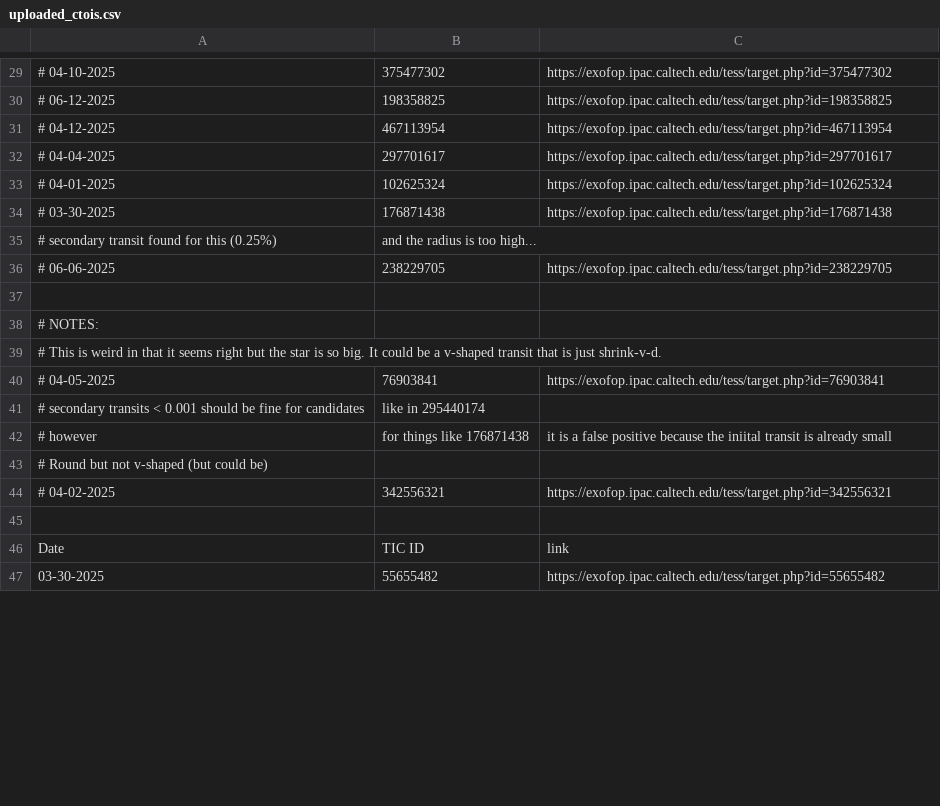
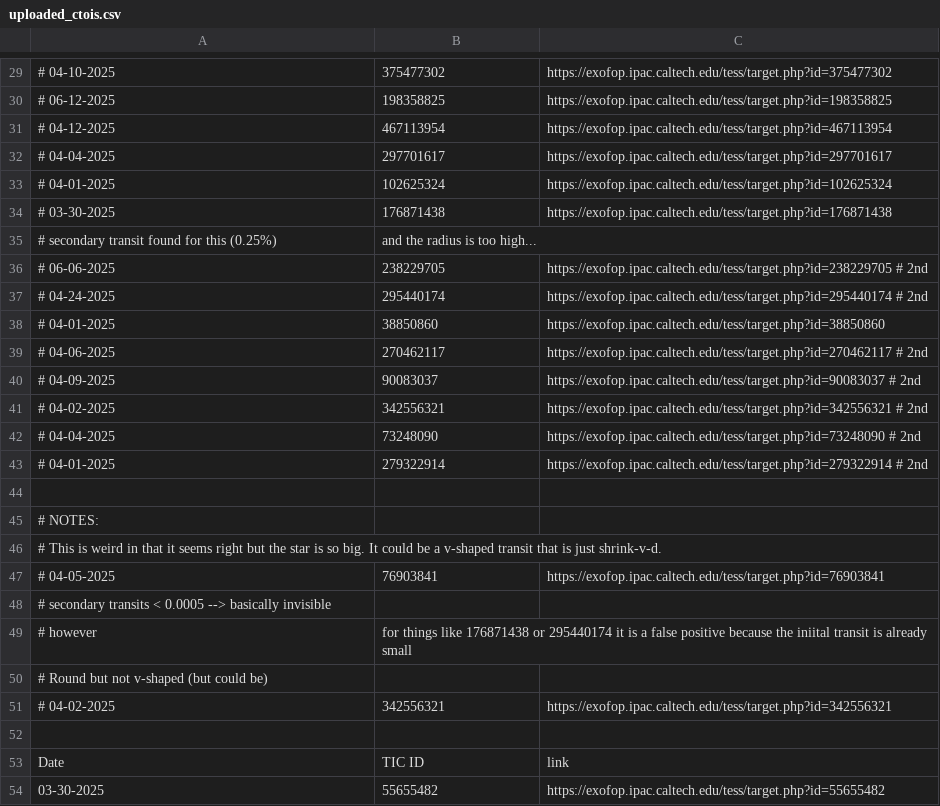
Before and after one commit to kzhu2099/Exoplanets, a CSV file: CTOI Creation/uploaded_ctois.csv, drawn as a sheet; only a part is shown, gaps mark what is left out; the diff covers the shown part only.

```diff
--- a/CTOI Creation/uploaded_ctois.csv
+++ b/CTOI Creation/uploaded_ctois.csv
@@ -35,3 +35,10 @@
 # secondary transit found for this (0.25%), and the radius is too high...
-# 06-06-2025,238229705,https://exofop.ipac.caltech.edu/tess/target.php?id=238229705
+# 06-06-2025,238229705,https://exofop.ipac.caltech.edu/tess/target.php?id=238229705 # 2nd
+# 04-24-2025,295440174,https://exofop.ipac.caltech.edu/tess/target.php?id=295440174 # 2nd
+# 04-01-2025,38850860,https://exofop.ipac.caltech.edu/tess/target.php?id=38850860
+# 04-06-2025,270462117,https://exofop.ipac.caltech.edu/tess/target.php?id=270462117 # 2nd
+# 04-09-2025,90083037,https://exofop.ipac.caltech.edu/tess/target.php?id=90083037 # 2nd
+# 04-02-2025,342556321,https://exofop.ipac.caltech.edu/tess/target.php?id=342556321 # 2nd
+# 04-04-2025,73248090,https://exofop.ipac.caltech.edu/tess/target.php?id=73248090 # 2nd
+# 04-01-2025,279322914,https://exofop.ipac.caltech.edu/tess/target.php?id=279322914 # 2nd
 
@@ -40,4 +47,4 @@
 # 04-05-2025,76903841,https://exofop.ipac.caltech.edu/tess/target.php?id=76903841
-# secondary transits < 0.001 should be fine for candidates, like in 295440174
-# however, for things like 176871438, it is a false positive because the iniital transit is already small
+# secondary transits < 0.0005 --> basically invisible
+# however, for things like 176871438 or 295440174 it is a false positive because the iniital transit is already small
 # Round but not v-shaped (but could be)
```
Also changed, not shown: 7 removed rows elsewhere in this file, CTOI Creation/Results/ctois.csv, CTOI Creation/Results/stars.csv, 10 other files.
